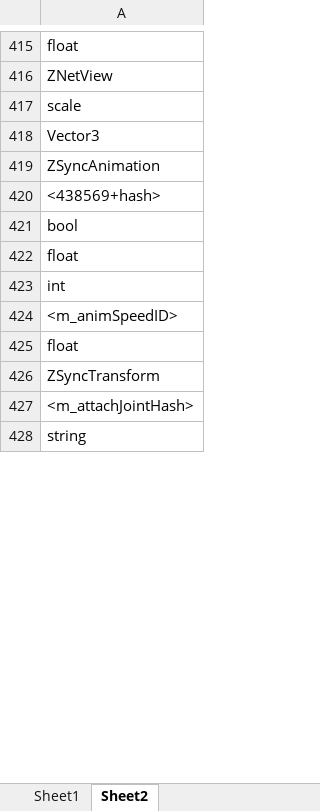
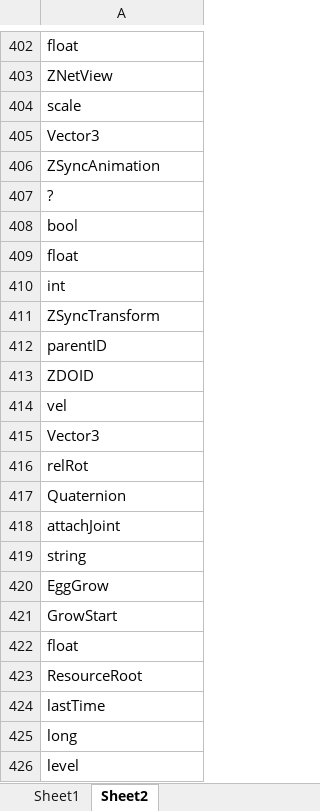
Before and after one commit to ricosolana/Valhalla, an Excel workbook: docs/zdos.xlsx, sheet Sheet2, drawn as a sheet; only a part is shown, gaps mark what is left out; the shorter side is filled out with more unchanged rows; values as stored, in another font and other column widths than the file's, no borders; addresses are those after the commit; the diff covers the shown part only; the diff names each change by its address in the sheet, - before the commit and + after, or states it on an @@ line.

```diff
--- a/docs/zdos.xlsx (sheet Sheet2)
+++ b/docs/zdos.xlsx (sheet Sheet2)
-A407: <438569+hash>
+A407: ?
-A411: <m_animSpeedID>
+A411: ZSyncTransform
+row 412: parentID
-row 290: ZDOID
+row 413: ZDOID
+row 414: vel
+row 415: Vector3
+row 416: relRot
+row 417: Quaternion
+row 418: attachJoint
+row 419: string
+row 420: EggGrow
+row 421: GrowStart
-A423: ZSyncTransform
+A423: ResourceRoot
-A424: <m_attachJointHash>
+A424: lastTime
-row 138: long
+row 425: long
+row 426: level
```
Also changed, not shown: 43 added rows, 22 removed rows, 21 moved rows and 13 edited cells elsewhere in this sheet, 5 other files.
